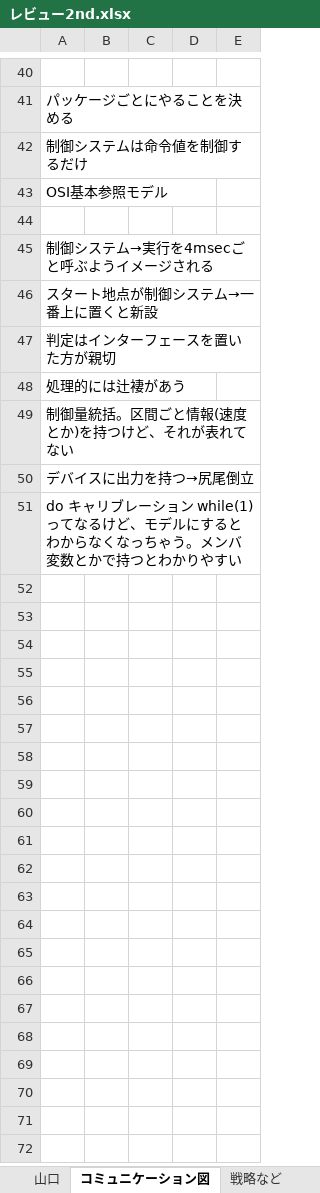
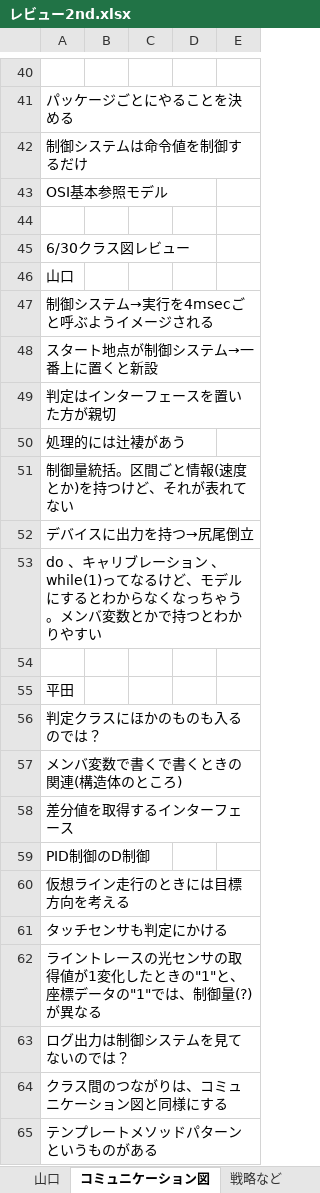
Before and after one commit to kana030/ETrobocon, an Excel workbook: UML/レビュー2nd.xlsx, sheet コミュニケーション図, drawn as a sheet; only a part is shown, gaps mark what is left out; values as stored, in another font and other column widths than the file's, no borders; charts and pictures not drawn; addresses are those after the commit; the diff names each change by its address in the sheet, - before the commit and + after, or states it on an @@ line.

```diff
--- a/UML/レビュー2nd.xlsx (sheet コミュニケーション図)
+++ b/UML/レビュー2nd.xlsx (sheet コミュニケーション図)
+row 45: 6/30クラス図レビュー
+row 46: 山口
-A53: do キャリブレーション while(1)ってな…
+A53: do 、キャリブレーション 、while(1)ってな…
+row 54: (empty)
+row 55: 平田
+row 56: 判定クラスにほかのものも入るのでは？
+row 57: メンバ変数で書くで書くときの関連(構造体のところ)
+row 58: 差分値を取得するインターフェース
+row 59: PID制御のD制御
+row 60: 仮想ライン走行のときには目標方向を考える
+row 61: タッチセンサも判定にかける
+row 62: ライントレースの光センサの取得値が1変化したときの"1"と、座標データの"1"では、制御量(?)が異なる
+row 63: ログ出力は制御システムを見てないのでは？
+row 64: クラス間のつながりは、コミュニケーション図と同様にする
+row 65: テンプレートメソッドパターンというものがある
```
Also changed, not shown: other sheet tabs, 10 other files.
